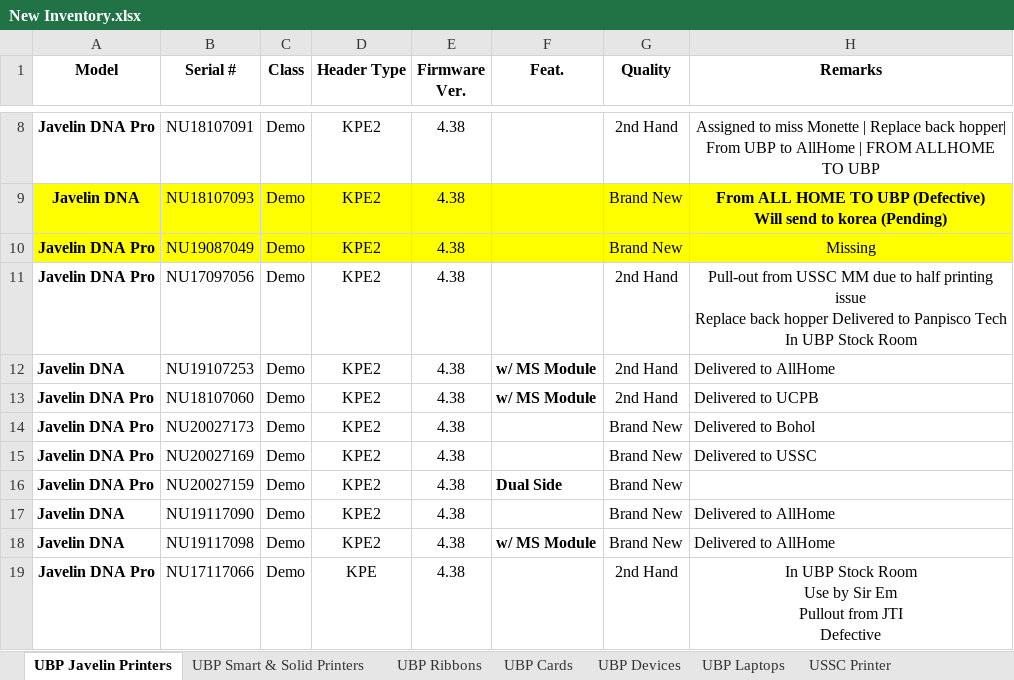
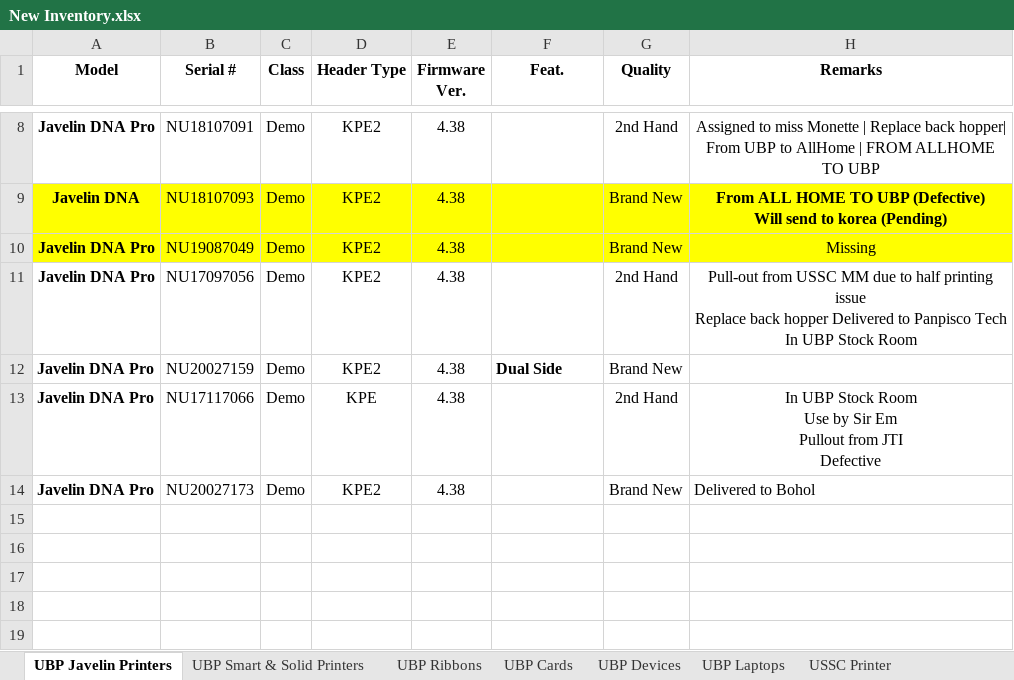
Before and after one commit to Mik-Arvin-Repo/Inventory, an Excel workbook: New Inventory.xlsx, sheet UBP Javelin Printers, drawn as a sheet; only a part is shown, gaps mark what is left out; values as stored, in another font and other column widths than the file's, no borders; table styles not drawn; ↵ is a line break in a cell; the diff names each change by its address in the sheet, - before the commit and + after, or states it on an @@ line.

```diff
--- a/New Inventory.xlsx (sheet UBP Javelin Printers)
+++ b/New Inventory.xlsx (sheet UBP Javelin Printers)
-A12 (Model): Javelin DNA
+A12 (Model): Javelin DNA Pro
-B12 (Serial #): NU19107253
+B12 (Serial #): NU20027159
-F12 (Feat.): w/ MS Module
+F12 (Feat.): Dual Side
-G12 (Quality): 2nd Hand
+G12 (Quality): Brand New
-H12 (Remarks): Delivered to AllHome
+H12 (Remarks): (empty)
-B13 (Serial #): NU18107060
+B13 (Serial #): NU17117066
-D13 (Header Type): KPE2
+D13 (Header Type): KPE
-F13 (Feat.): w/ MS Module
+F13 (Feat.): (empty)
-H13 (Remarks): Delivered to UCPB
+H13 (Remarks): In UBP Stock Room ↵ Use by Sir Em ↵ Pullout from JTI ↵ Defective
-H13 alignment: left
+H13 alignment: center
-row 15: Javelin DNA Pro | NU20027169 | Demo | KPE2 | 4.38 |  | Brand New | Delivered to USSC
-row 16: Javelin DNA Pro | NU20027159 | Demo | KPE2 | 4.38 | Dual Side | Brand New
-row 17: Javelin DNA | NU19117090 | Demo | KPE2 | 4.38 |  | Brand New | Delivered to AllHome
-row 18: Javelin DNA | NU19117098 | Demo | KPE2 | 4.38 | w/ MS Module | Brand New | Delivered to AllHome
-row 19: Javelin DNA Pro | NU17117066 | Demo | KPE | 4.38 |  | 2nd Hand | In UBP Stock Room ↵ Use by Sir Em ↵ Pullout from JTI ↵ Defective
```
Also changed, not shown: sheet UBP Cards, sheet All Home Printer, sheet UBP Ribbons, sheet UCPB Printer, sheet USSC Printer, sheet UBP Devices, formulas that keep their value.
